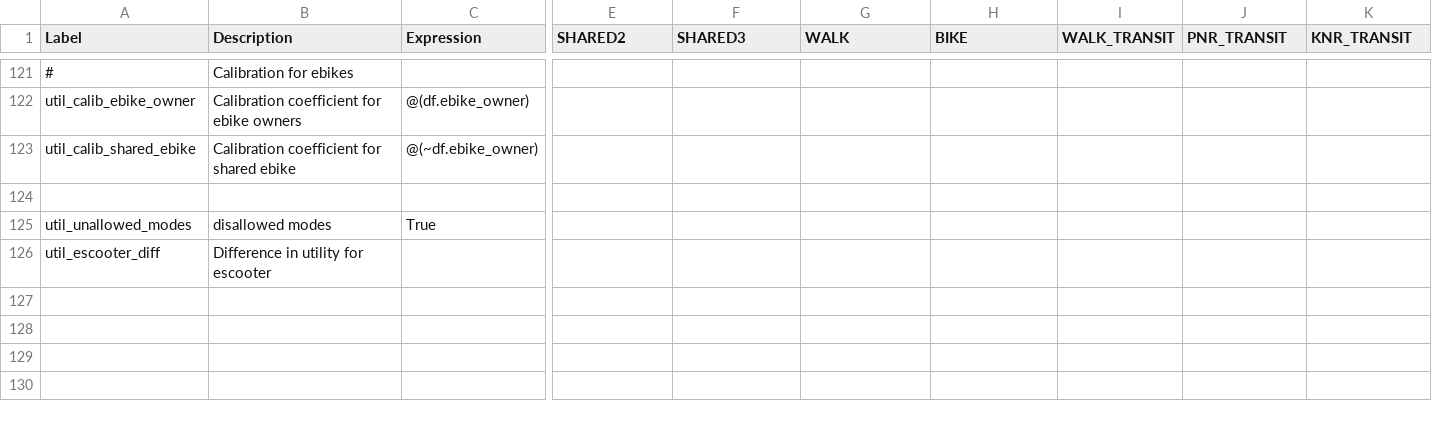
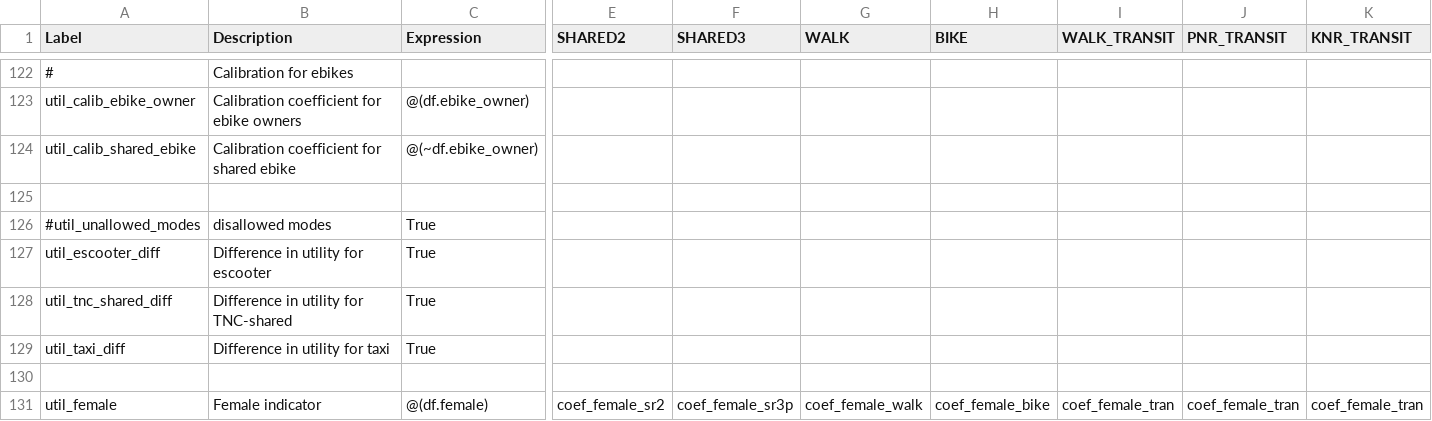
Before and after one commit to RSGInc/SimOR, a CSV file: resident/configs/tour_mode_choice.csv, drawn as a sheet; only a part is shown, gaps mark what is left out; addresses are those after the commit; rows hold the shown columns only; the diff covers the shown part only; the diff names each change by its address in the sheet, - before the commit and + after, or states it on an @@ line.

```diff
--- a/resident/configs/tour_mode_choice.csv
+++ b/resident/configs/tour_mode_choice.csv
-A126 (Label): util_unallowed_modes
+A126 (Label): #util_unallowed_modes
-C127 (Expression): (empty)
+C127 (Expression): True
+row 128: util_tnc_shared_diff | Difference in utility for TNC-shared | True
+row 129: util_taxi_diff | Difference in utility for taxi | True
+row 130: (empty)
+row 131: util_female | Female indicator | @(df.female) | coef_female_sr2 | coef_female_sr3p | coef_female_walk | coef_female_bike | coef_female_tran | coef_female_tran | coef_female_tran
```
Also changed, not shown: 6 added rows and 3 edited cells elsewhere in this file, resident/configs/tour_mode_choice_annotate_choosers_preprocessor.csv, resident/configs/tour_mode_choice_coefficients.csv, 2 other files.
